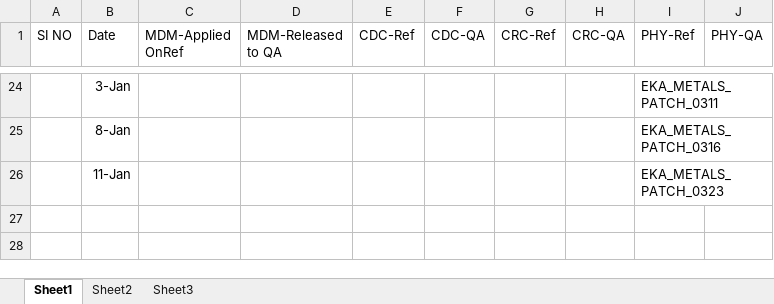
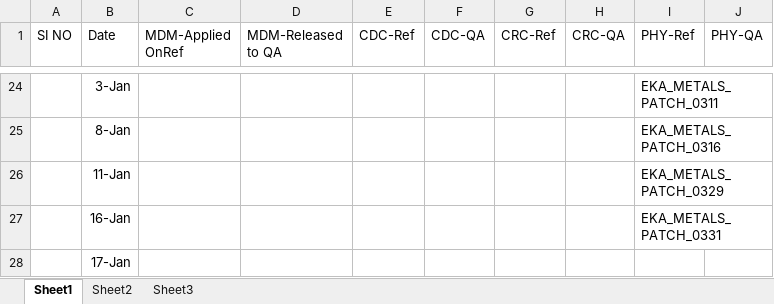
Before and after one commit to anandeka/my-project, an Excel workbook: DB Patch Applied.xlsx, sheet Sheet1, drawn as a sheet; only a part is shown, gaps mark what is left out; values as stored, in another font and other column widths than the file's, no borders; the diff names each change by its address in the sheet, - before the commit and + after, or states it on an @@ line.

```diff
--- a/DB Patch Applied.xlsx (sheet Sheet1)
+++ b/DB Patch Applied.xlsx (sheet Sheet1)
-I26 (PHY-Ref): EKA_METALS_PATCH_0323
+I26 (PHY-Ref): EKA_METALS_PATCH_0329
+row 27:  | 16-Jan |  |  |  |  |  |  | EKA_METALS_PATCH_0331
+row 28:  | 17-Jan
```
